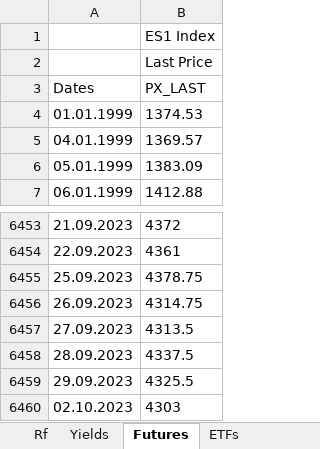
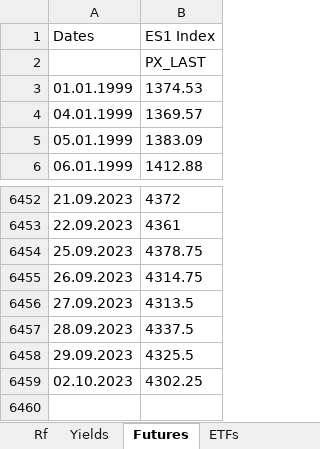
Before and after one commit to XuanzheGe/Sector_And_Yield, an Excel workbook: Sector_And_Yield.xlsx, sheet Futures, drawn as a sheet; only a part is shown, gaps mark what is left out; values as stored, in another font and other column widths than the file's, no borders; removed rows and columns are numbered as before the commit, all else as after; the diff names each change by its address in the sheet, - before the commit and + after, or states it on an @@ line.

```diff
--- a/Sector_And_Yield.xlsx (sheet Futures)
+++ b/Sector_And_Yield.xlsx (sheet Futures)
-row 1:  | ES1 Index
-row 2:  | Last Price
-B1: PX_LAST
+B1: ES1 Index
+row 2:  | PX_LAST
-B6459 (ES1 Index): 4303
+B6459 (ES1 Index): 4302.25
```
Also changed, not shown: sheet ETFs, sheet Yields, sheet Rf, formulas that keep their value.
